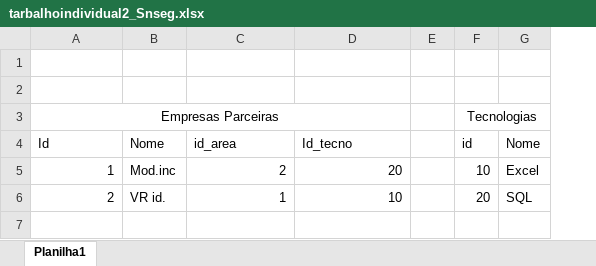
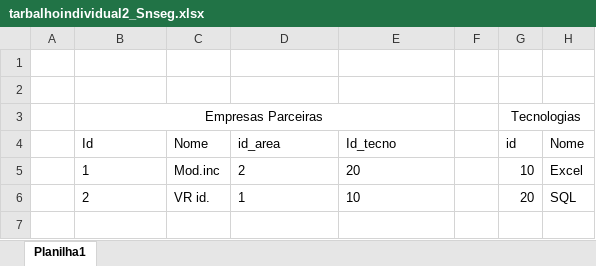
Before and after one commit to 1DiegoDev/Projeto_Individual2SNSeg, an Excel workbook: tarbalhoindividual2_Snseg.xlsx, sheet Planilha1, drawn as a sheet; only a part is shown; values as stored, in another font and other column widths than the file's, no borders; addresses are those after the commit; the diff names each change by its address in the sheet, - before the commit and + after, or states it on an @@ line.

Commit message:
Add files via upload

```diff
--- a/tarbalhoindividual2_Snseg.xlsx (sheet Planilha1)
+++ b/tarbalhoindividual2_Snseg.xlsx (sheet Planilha1)
+column A, empty
-B5:B6 alignment: right
+B5:B6 alignment: left
-D5:E6 alignment: right
+D5:E6 alignment: left
```
